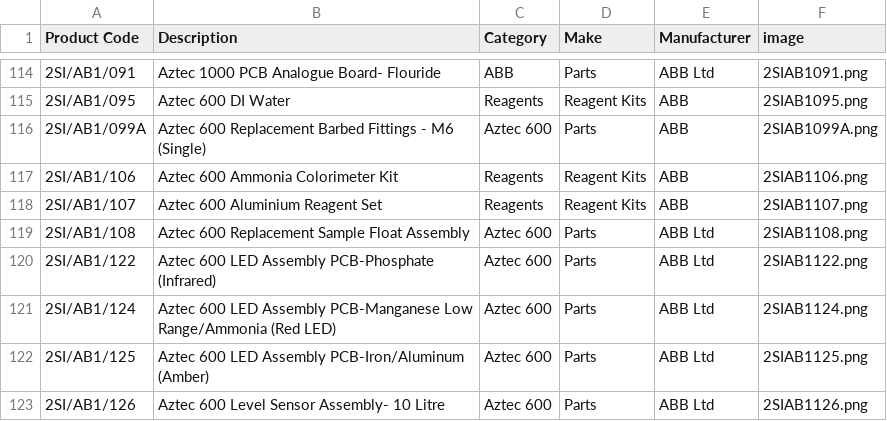
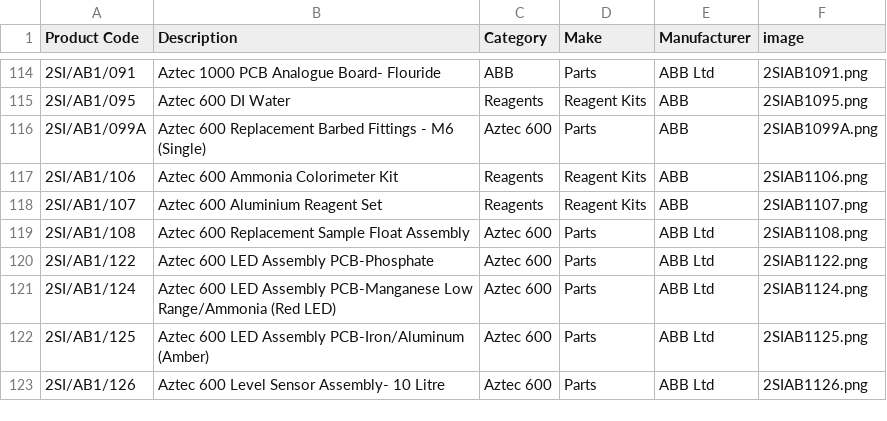
Before and after one commit to tomward0606/PartsProjectMain, a CSV file: parts.csv, drawn as a sheet; only a part is shown, gaps mark what is left out.

Commit message:
Update part: 2SI/AB1/122

```diff
--- a/parts.csv
+++ b/parts.csv
@@ -119,3 +119,3 @@ Product Code,Description,Category,Make,Manufacturer,image
 2SI/AB1/108,Aztec 600 Replacement Sample Float Assembly,Aztec 600,Parts,ABB Ltd,2SIAB1108.png
-2SI/AB1/122,Aztec 600 LED Assembly PCB-Phosphate (Infrared),Aztec 600,Parts,ABB Ltd,2SIAB1122.png
+2SI/AB1/122,Aztec 600 LED Assembly PCB-Phosphate,Aztec 600,Parts,ABB Ltd,2SIAB1122.png
 2SI/AB1/124,Aztec 600 LED Assembly PCB-Manganese Low Range/Ammonia (Red LED),Aztec 600,Parts,ABB Ltd,2SIAB1124.png
```
